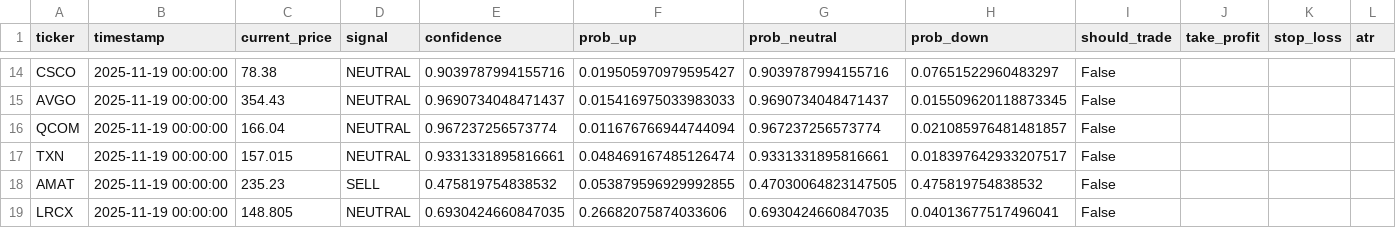
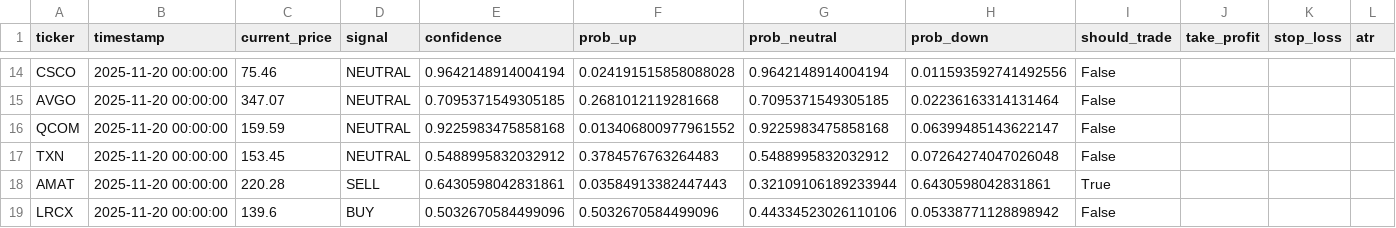
Before and after one commit to achen1076/MarketMinute, a CSV file: quant/outputs/live_predictions.csv, drawn as a sheet; only a part is shown, gaps mark what is left out; the diff covers the shown part only; the diff names each change by its address in the sheet, - before the commit and + after, or states it on an @@ line.

```diff
--- a/quant/outputs/live_predictions.csv
+++ b/quant/outputs/live_predictions.csv
-B14:B19 (timestamp): 2025-11-19 00:00:00
+B14:B19 (timestamp): 2025-11-20 00:00:00
-C14 (current_price): 78.38
+C14 (current_price): 75.46
-E14 (confidence): 0.9039787994155716
+E14 (confidence): 0.9642148914004194
-F14 (prob_up): 0.019505970979595427
+F14 (prob_up): 0.024191515858088028
-G14 (prob_neutral): 0.9039787994155716
+G14 (prob_neutral): 0.9642148914004194
-H14 (prob_down): 0.07651522960483297
+H14 (prob_down): 0.011593592741492556
-C15 (current_price): 354.43
+C15 (current_price): 347.07
-E15 (confidence): 0.9690734048471437
+E15 (confidence): 0.7095371549305185
-F15 (prob_up): 0.015416975033983033
+F15 (prob_up): 0.2681012119281668
-G15 (prob_neutral): 0.9690734048471437
+G15 (prob_neutral): 0.7095371549305185
-H15 (prob_down): 0.015509620118873345
+H15 (prob_down): 0.02236163314131464
-C16 (current_price): 166.04
+C16 (current_price): 159.59
-E16 (confidence): 0.967237256573774
+E16 (confidence): 0.9225983475858168
-F16 (prob_up): 0.011676766944744094
+F16 (prob_up): 0.013406800977961552
-G16 (prob_neutral): 0.967237256573774
+G16 (prob_neutral): 0.9225983475858168
-H16 (prob_down): 0.021085976481481857
+H16 (prob_down): 0.06399485143622147
-C17 (current_price): 157.015
+C17 (current_price): 153.45
-E17 (confidence): 0.9331331895816661
+E17 (confidence): 0.5488995832032912
-F17 (prob_up): 0.048469167485126474
+F17 (prob_up): 0.3784576763264483
-G17 (prob_neutral): 0.9331331895816661
+G17 (prob_neutral): 0.5488995832032912
-H17 (prob_down): 0.018397642933207517
+H17 (prob_down): 0.07264274047026048
-C18 (current_price): 235.23
+C18 (current_price): 220.28
-E18 (confidence): 0.475819754838532
+E18 (confidence): 0.6430598042831861
-F18 (prob_up): 0.053879596929992855
+F18 (prob_up): 0.03584913382447443
-G18 (prob_neutral): 0.47030064823147505
+G18 (prob_neutral): 0.32109106189233944
-H18 (prob_down): 0.475819754838532
+H18 (prob_down): 0.6430598042831861
-I18 (should_trade): False
+I18 (should_trade): True
-C19 (current_price): 148.805
+C19 (current_price): 139.6
-D19 (signal): NEUTRAL
+D19 (signal): BUY
-E19 (confidence): 0.6930424660847035
+E19 (confidence): 0.5032670584499096
-F19 (prob_up): 0.26682075874033606
+F19 (prob_up): 0.5032670584499096
-G19 (prob_neutral): 0.6930424660847035
+G19 (prob_neutral): 0.44334523026110106
-H19 (prob_down): 0.04013677517496041
+H19 (prob_down): 0.05338771128898942
```
Also changed, not shown: 92 edited cells elsewhere in this file, quant/outputs/distributional_forecasts.csv.
